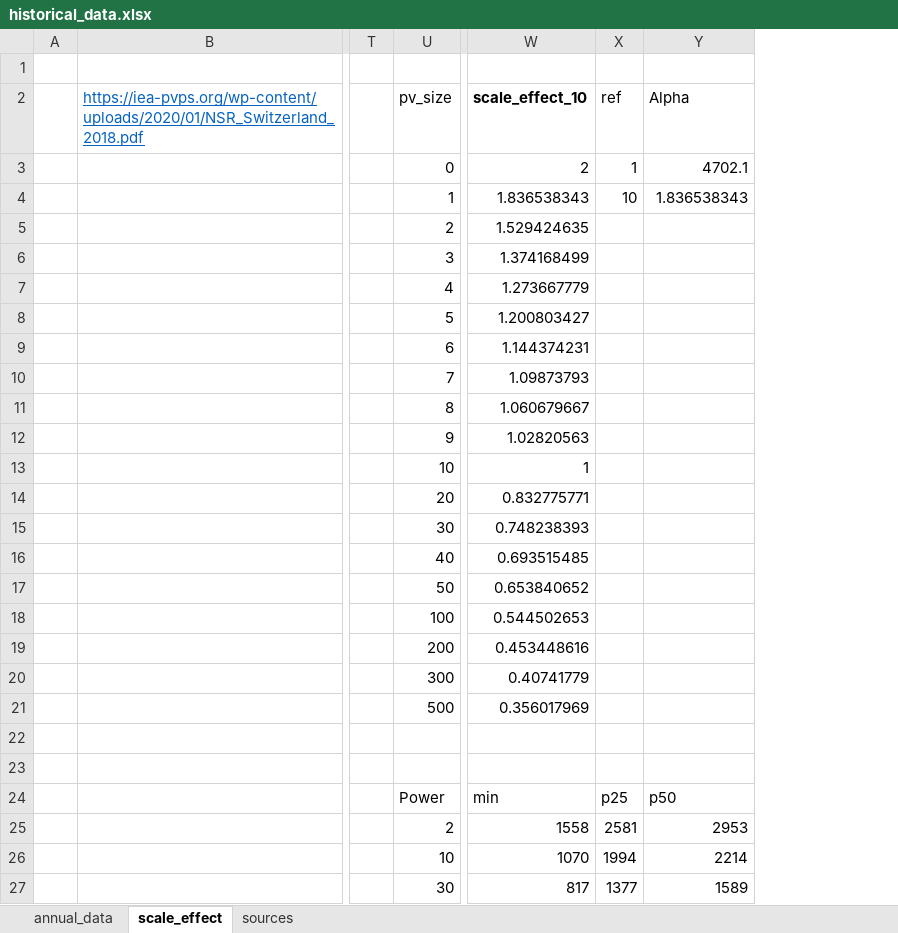
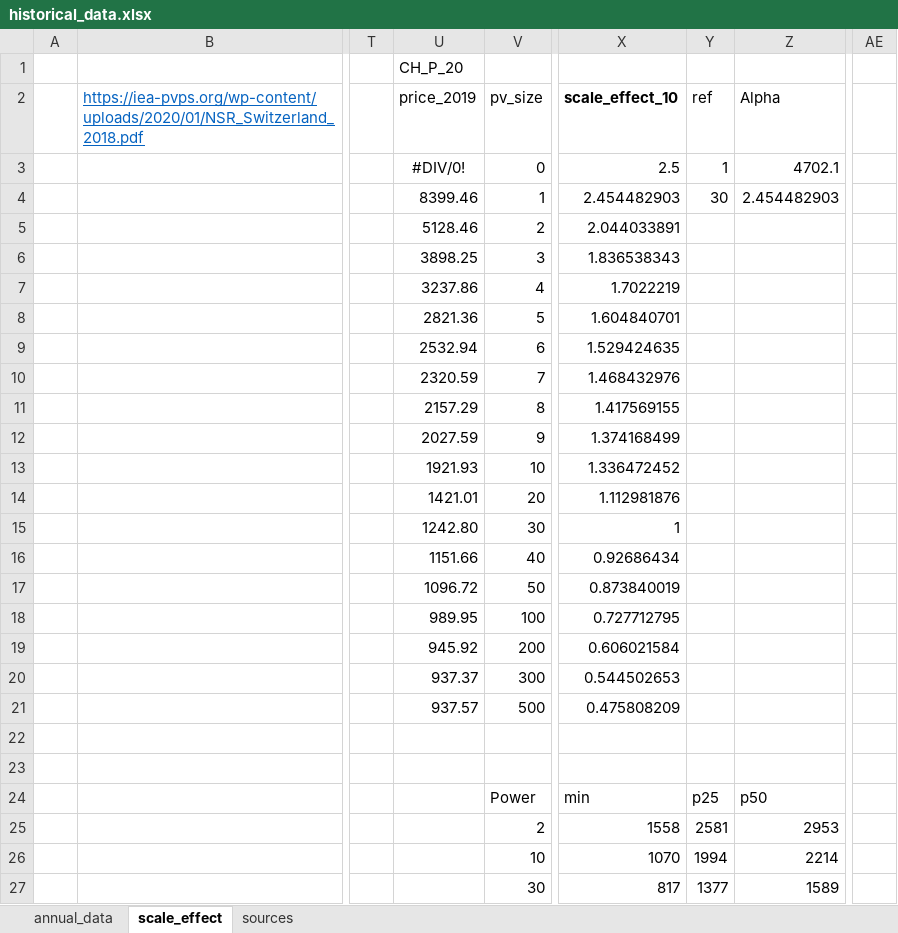
Before and after one commit to prakharmehta95/commsolar, an Excel workbook: code/COSA_Data/historical_data.xlsx, sheet scale_effect, drawn as a sheet; only a part is shown, gaps mark what is left out; values as stored, in another font and other column widths than the file's, no borders; charts and pictures and conditional formats not drawn; addresses are those after the commit; the diff covers the shown part only; the diff names each change by its address in the sheet, - before the commit and + after, or states it on an @@ line.

Commit message:
reindexed economies of scale to 30 kW

```diff
--- a/code/COSA_Data/historical_data.xlsx (sheet scale_effect)
+++ b/code/COSA_Data/historical_data.xlsx (sheet scale_effect)
+column U (price_2019), row 1: CH_P_20; rows 3-21: #DIV/0! | 8399.46 | 5128.46 | 3898.25 | 3237.86 | 2821.36 | 2532.94 | 2320.59 | 2157.29 | 2027.59 | 1921.93 | 1421.01 | 1242.80 | 1151.66 | 1096.72 | 989.95 | 945.92 | 937.37 | 937.57
+column AE, empty
-X3 (scale_effect_10): 2
+X3 (scale_effect_10): 2.5
-X4 (scale_effect_10): 1.836538343
+X4 (scale_effect_10): 2.454482903
-Y4 (ref): 10
+Y4 (ref): 30
-Z4 (Alpha): 1.836538343
+Z4 (Alpha): 2.454482903
-X5 (scale_effect_10): 1.529424635
+X5 (scale_effect_10): 2.044033891
-X6 (scale_effect_10): 1.374168499
+X6 (scale_effect_10): 1.836538343
-X7 (scale_effect_10): 1.273667779
+X7 (scale_effect_10): 1.7022219
-X8 (scale_effect_10): 1.200803427
+X8 (scale_effect_10): 1.604840701
-X9 (scale_effect_10): 1.144374231
+X9 (scale_effect_10): 1.529424635
-X10 (scale_effect_10): 1.09873793
+X10 (scale_effect_10): 1.468432976
-X11 (scale_effect_10): 1.060679667
+X11 (scale_effect_10): 1.417569155
-X12 (scale_effect_10): 1.02820563
+X12 (scale_effect_10): 1.374168499
-X13 (scale_effect_10): 1
+X13 (scale_effect_10): 1.336472452
-X14 (scale_effect_10): 0.832775771
+X14 (scale_effect_10): 1.112981876
-X15 (scale_effect_10): 0.748238393
+X15 (scale_effect_10): 1
-X16 (scale_effect_10): 0.693515485
+X16 (scale_effect_10): 0.92686434
-X17 (scale_effect_10): 0.653840652
+X17 (scale_effect_10): 0.873840019
-X18 (scale_effect_10): 0.544502653
+X18 (scale_effect_10): 0.727712795
-X19 (scale_effect_10): 0.453448616
+X19 (scale_effect_10): 0.606021584
-X20 (scale_effect_10): 0.40741779
+X20 (scale_effect_10): 0.544502653
-X21 (scale_effect_10): 0.356017969
+X21 (scale_effect_10): 0.475808209
```
Also changed, not shown: 17 added rows elsewhere in this sheet, sheet sources, formulas that keep their value, charts or pictures.
